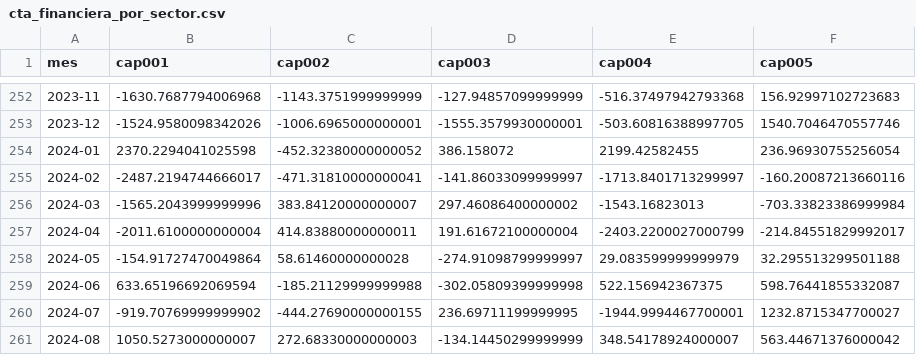
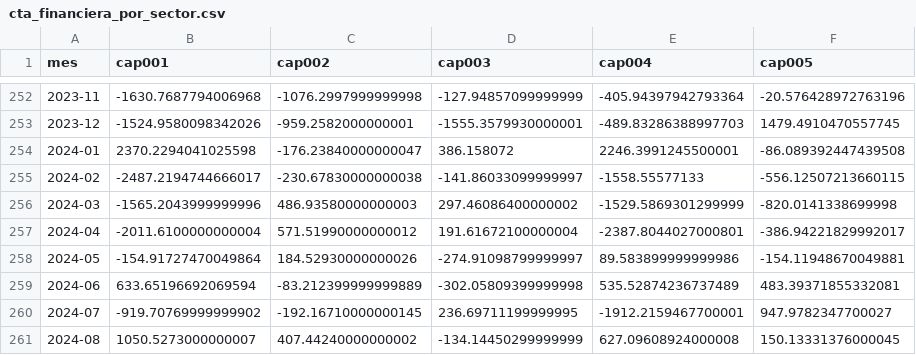
Before and after one commit to Santi2021/calendario-macro, a CSV file: data/cambiario/cta_financiera_por_sector.csv, drawn as a sheet; only a part is shown, gaps mark what is left out; the diff covers the shown part only.

```diff
--- a/data/cambiario/cta_financiera_por_sector.csv
+++ b/data/cambiario/cta_financiera_por_sector.csv
@@ -252,10 +252,10 @@ mes,cap001,cap002,cap003,cap004,cap005
-2023-11,-1630.7687794006968,-1143.3751999999999,-127.94857099999999,-516.37497942793368,156.92997102723683
-2023-12,-1524.9580098342026,-1006.6965000000001,-1555.3579930000001,-503.60816388997705,1540.7046470557746
-2024-01,2370.2294041025598,-452.32380000000052,386.158072,2199.42582455,236.96930755256054
-2024-02,-2487.2194744666017,-471.31810000000041,-141.86033099999997,-1713.8401713299997,-160.20087213660116
-2024-03,-1565.2043999999996,383.84120000000007,297.46086400000002,-1543.16823013,-703.33823386999984
-2024-04,-2011.6100000000004,414.83880000000011,191.61672100000004,-2403.2200027000799,-214.84551829992017
-2024-05,-154.91727470049864,58.61460000000028,-274.91098799999997,29.083599999999979,32.295513299501188
-2024-06,633.65196692069594,-185.21129999999988,-302.05809399999998,522.156942367375,598.76441855332087
-2024-07,-919.70769999999902,-444.27690000000155,236.69711199999995,-1944.9994467700001,1232.8715347700027
-2024-08,1050.5273000000007,272.68330000000003,-134.14450299999999,348.54178924000007,563.44671376000042
+2023-11,-1630.7687794006968,-1076.2997999999998,-127.94857099999999,-405.94397942793364,-20.576428972763196
+2023-12,-1524.9580098342026,-959.2582000000001,-1555.3579930000001,-489.83286388997703,1479.4910470557745
+2024-01,2370.2294041025598,-176.23840000000047,386.158072,2246.3991245500001,-86.089392447439508
+2024-02,-2487.2194744666017,-230.67830000000038,-141.86033099999997,-1558.55577133,-556.12507213660115
+2024-03,-1565.2043999999996,486.93580000000003,297.46086400000002,-1529.5869301299999,-820.0141338699998
+2024-04,-2011.6100000000004,571.51990000000012,191.61672100000004,-2387.8044027000801,-386.94221829992017
+2024-05,-154.91727470049864,184.52930000000026,-274.91098799999997,89.583899999999986,-154.11948670049881
+2024-06,633.65196692069594,-83.212399999999889,-302.05809399999998,535.52874236737489,483.39371855332081
+2024-07,-919.70769999999902,-192.16710000000145,236.69711199999995,-1912.2159467700001,947.9782347700027
+2024-08,1050.5273000000007,407.44240000000002,-134.14450299999999,627.09608924000008,150.13331376000045
```
Also changed, not shown: 1 added row and 99 edited cells elsewhere in this file, data/cambiario/balance_cambiario.csv, data/cambiario/clanae/conceptos.csv, 7 other files.
